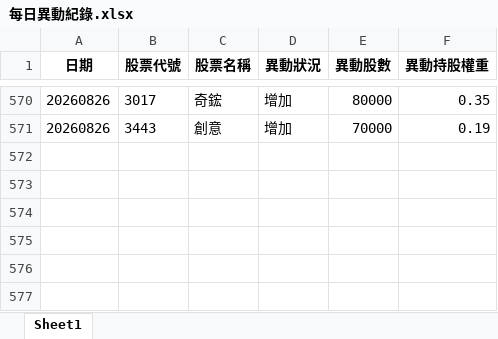
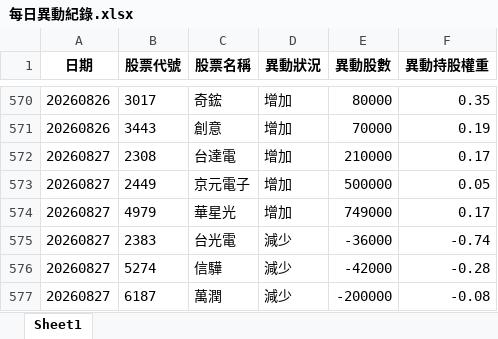
Before and after one commit to moneyorz/00981a-tracker, an Excel workbook: 每日異動紀錄.xlsx, sheet Sheet1, drawn as a sheet; only a part is shown, gaps mark what is left out; values as stored, in another font and other column widths than the file's, no borders; the diff names each change by its address in the sheet, - before the commit and + after, or states it on an @@ line.

```diff
--- a/每日異動紀錄.xlsx (sheet Sheet1)
+++ b/每日異動紀錄.xlsx (sheet Sheet1)
+row 572: 20260827 | 2308 | 台達電 | 增加 | 210000 | 0.17
+row 573: 20260827 | 2449 | 京元電子 | 增加 | 500000 | 0.05
+row 574: 20260827 | 4979 | 華星光 | 增加 | 749000 | 0.17
+row 575: 20260827 | 2383 | 台光電 | 減少 | -36000 | -0.74
+row 576: 20260827 | 5274 | 信驊 | 減少 | -42000 | -0.28
+row 577: 20260827 | 6187 | 萬潤 | 減少 | -200000 | -0.08
```
Also changed, not shown: 1 other file.
